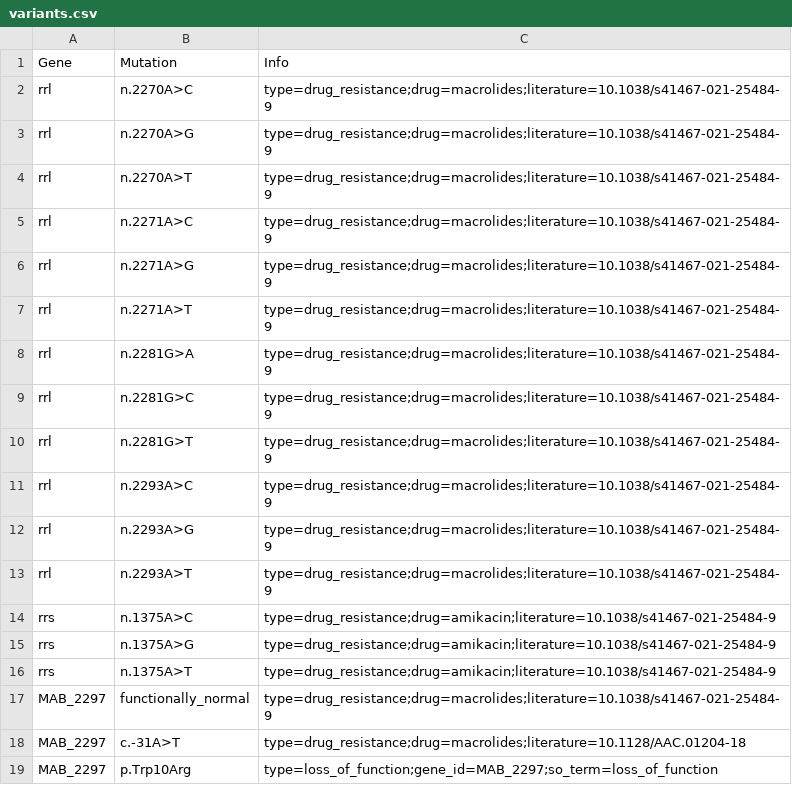
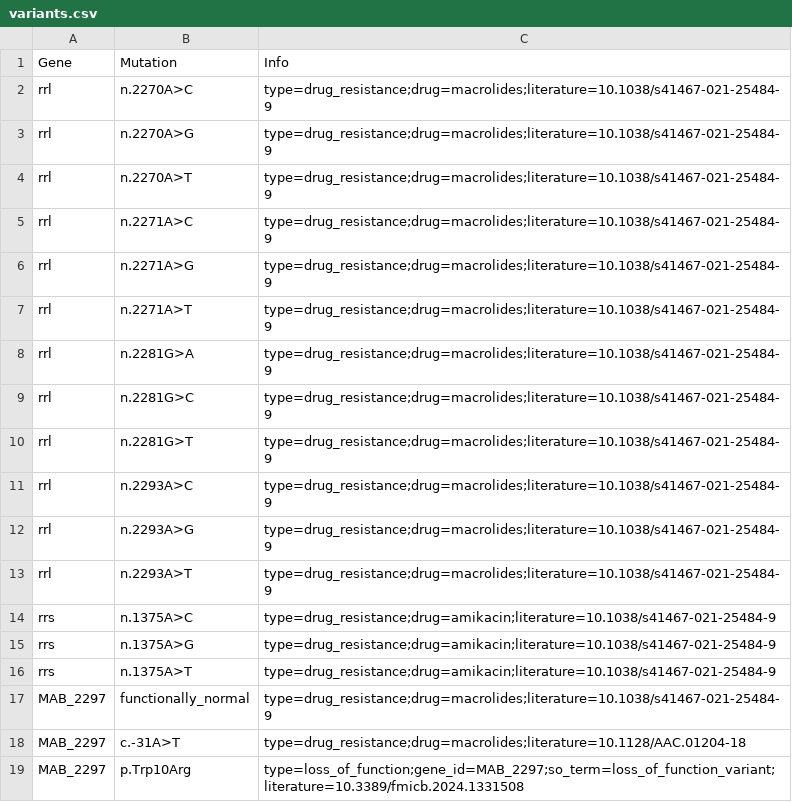
Before and after one commit to pathogen-profiler/ntm-db, a CSV file: db/Mycobacterium_abscessus/variants.csv, drawn as a sheet.

Commit message:
update so term

```diff
--- a/db/Mycobacterium_abscessus/variants.csv
+++ b/db/Mycobacterium_abscessus/variants.csv
@@ -18,2 +18,2 @@ MAB_2297,functionally_normal,type=drug_resistance;drug=macrolides;literature=10.
 MAB_2297,c.-31A>T,type=drug_resistance;drug=macrolides;literature=10.1128/AAC.01204-18
-MAB_2297,p.Trp10Arg,type=loss_of_function;gene_id=MAB_2297;so_term=loss_of_function
+MAB_2297,p.Trp10Arg,type=loss_of_function;gene_id=MAB_2297;so_term=loss_of_function_variant;literature=10.3389/fmicb.2024.1331508
```
